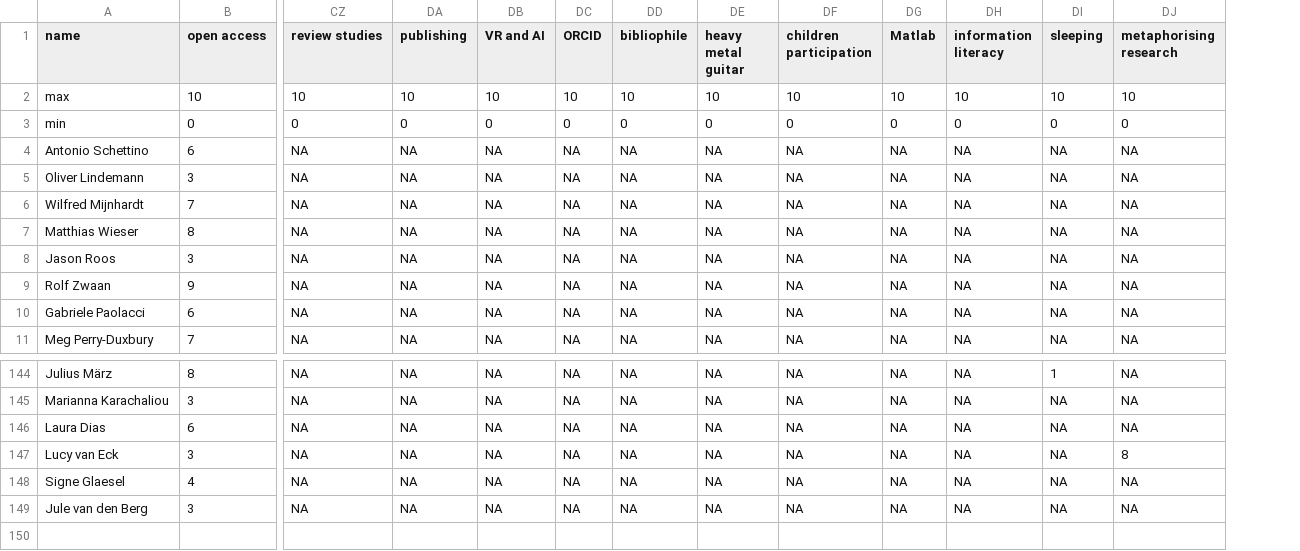
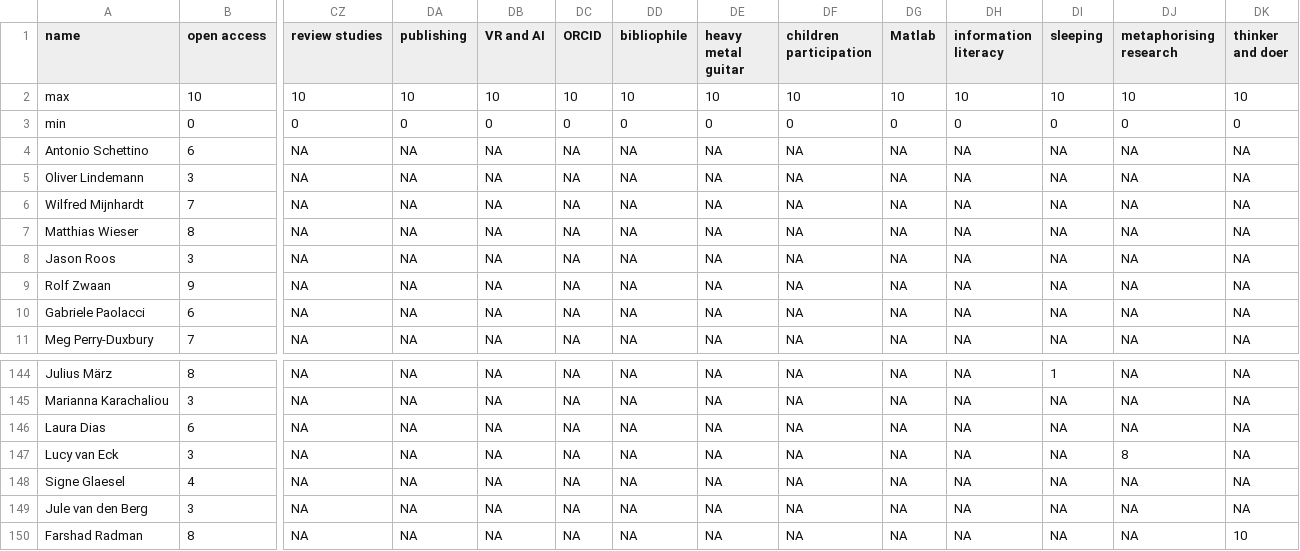
Before and after one commit to osc-rotterdam/osc-rotterdam.github.io, a CSV file: static/OS_skills.csv, drawn as a sheet; only a part is shown, gaps mark what is left out; rows hold the shown columns only; the diff names each change by its address in the sheet, - before the commit and + after, or states it on an @@ line.

Commit message:
OSCR Member: Farshad Radman

```diff
--- a/static/OS_skills.csv
+++ b/static/OS_skills.csv
+column DK (thinker and doer), rows 2-11: 10 | 0 | NA | NA | NA | NA | NA | NA | NA | NA; rows 144-149: all NA
+row 150: Farshad Radman | 8 | NA | NA | NA | NA | NA | NA | NA | NA | NA | NA | NA | 10
```
Also changed, not shown: 5 other files.
